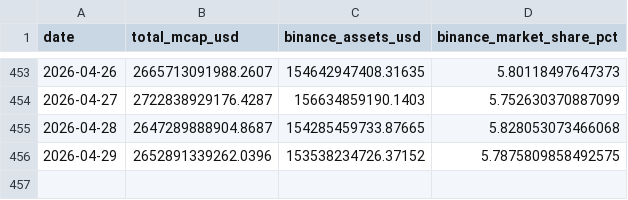
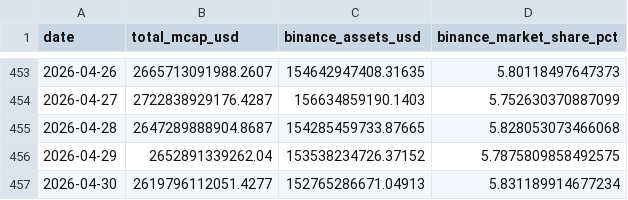
Before and after one commit to oforbes93/Binance, a CSV file: binance_market_share_history.csv, drawn as a sheet; only a part is shown, gaps mark what is left out.

```diff
--- a/binance_market_share_history.csv
+++ b/binance_market_share_history.csv
@@ -455,2 +455,3 @@ date,total_mcap_usd,binance_assets_usd,binance_market_share_pct
 2026-04-28,2647289888904.8687,154285459733.87665,5.828053073466068
-2026-04-29,2652891339262.0396,153538234726.37152,5.7875809858492575
+2026-04-29,2652891339262.04,153538234726.37152,5.7875809858492575
+2026-04-30,2619796112051.4277,152765286671.04913,5.831189914677234
```
Also changed, not shown: binance_market_share_history_pretty.csv, binance_market_share_history_raw.csv, 2 other files.
